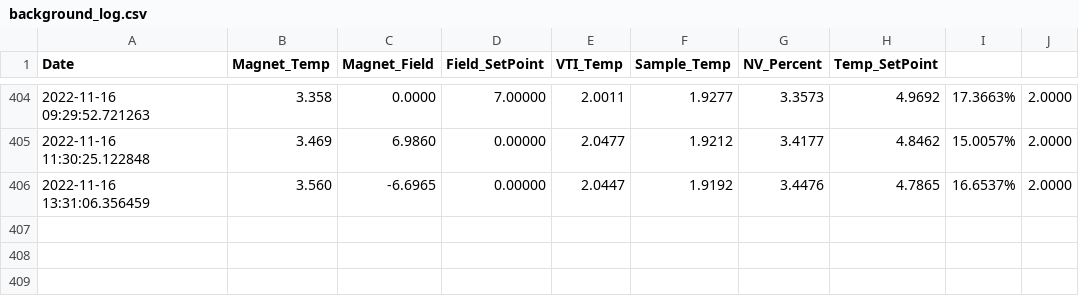
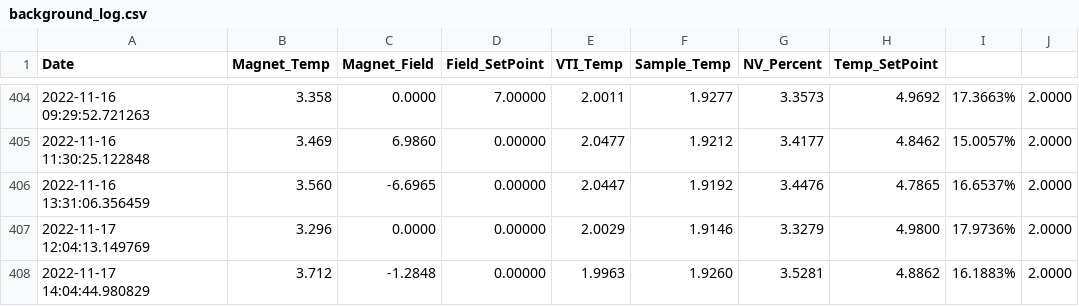
Before and after one commit to rrgipson/git_oxford_cryofree, a CSV file: background_log.csv, drawn as a sheet; only a part is shown, gaps mark what is left out; the diff names each change by its address in the sheet, - before the commit and + after, or states it on an @@ line.

```diff
--- a/background_log.csv
+++ b/background_log.csv
+row 407: 2022-11-17 12:04:13.149769 | 3.296 | 0.0000 | 0.00000 | 2.0029 | 1.9146 | 3.3279 | 4.9800 | 17.9736% | 2.0000
+row 408: 2022-11-17 14:04:44.980829 | 3.712 | -1.2848 | 0.00000 | 1.9963 | 1.9260 | 3.5281 | 4.8862 | 16.1883% | 2.0000
```
Also changed, not shown: 1 other file.
